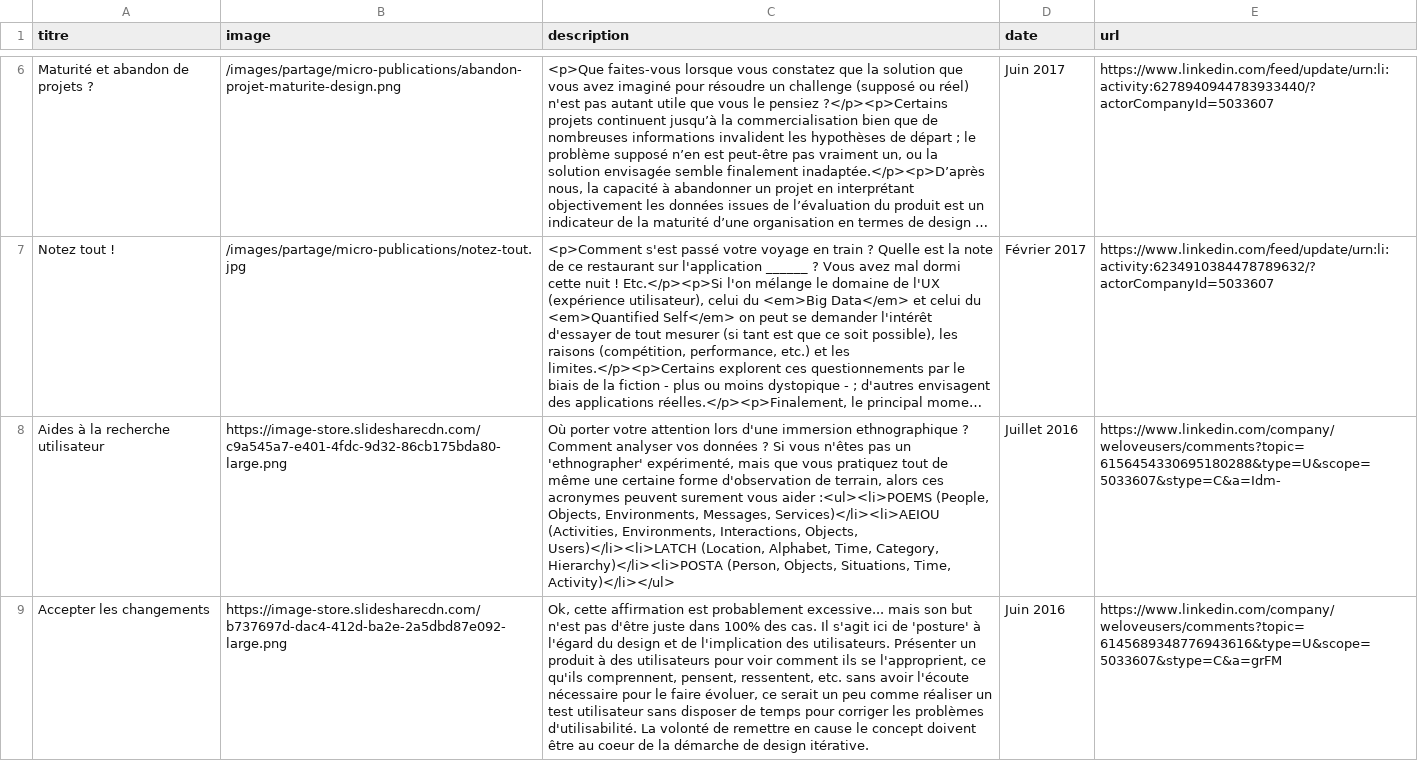
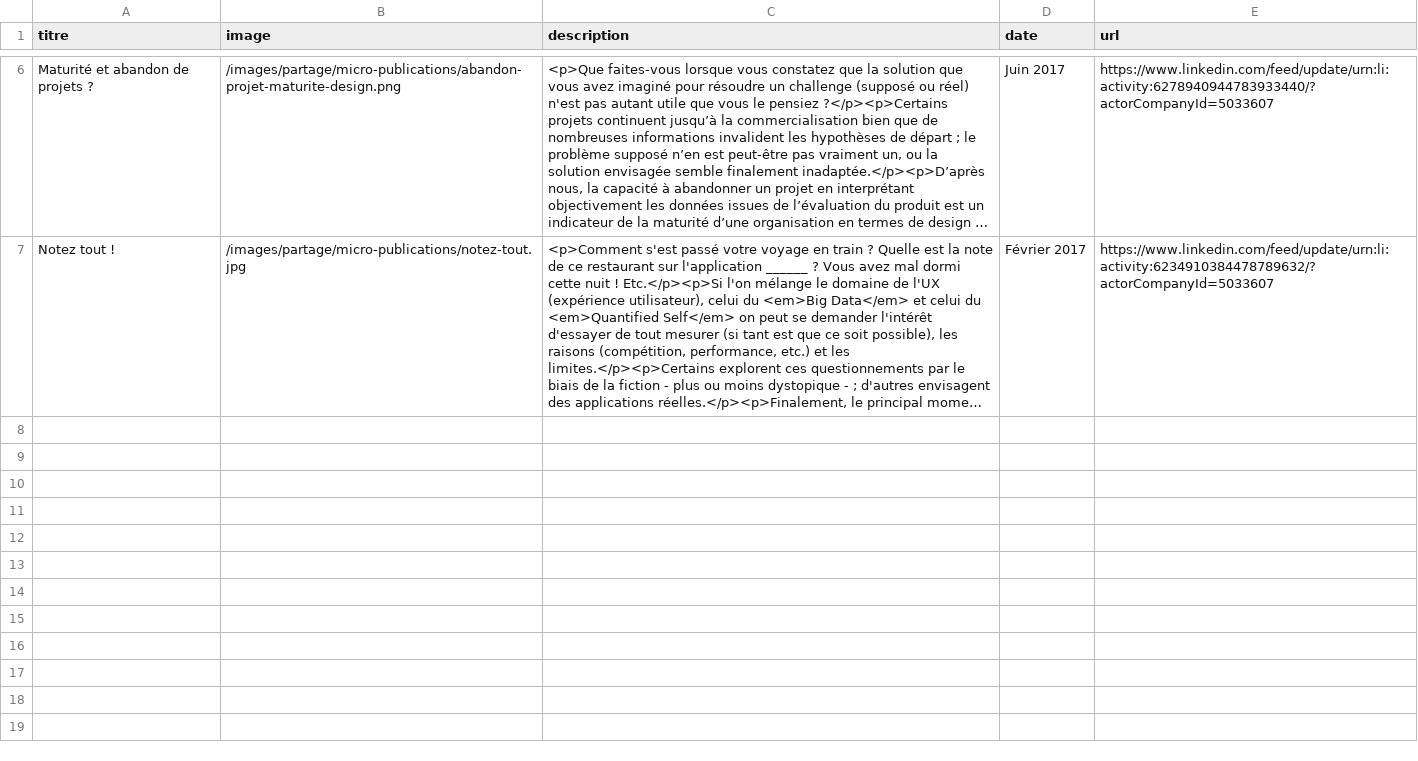
Before and after one commit to WeLoveUsers/weloveusers.github.io, a CSV file: _data/partages/micropublications.csv, drawn as a sheet; only a part is shown, gaps mark what is left out; long unchanged cells end in …; the diff covers the shown part only; the diff names each change by its address in the sheet, - before the commit and + after, or states it on an @@ line.

```diff
--- a/_data/partages/micropublications.csv
+++ b/_data/partages/micropublications.csv
-row 8: Aides à la recherche utilisateur | https://image-store.slidesharecdn.com/c9a545a7-e401-4fdc-9d32-86cb175bda80-large.png | Où porter votre attention lors d'une immersion ethnographique ? Comment analyser vos données ? Si vous n'êtes pas un 'ethnographer' expérimenté, mais que vous pratiquez tout de même une certaine forme d'observation de terrain, alors ces acronymes peuvent surement vous aider :<ul><li>POEMS (People, Objects, Environments, Messages, Services)</li><li>AEIOU (Activities, Environments, Interactions, Objects, Users)</li><li>LATCH (Location, Alphabet, Time, Category, Hierarchy)</li><li>POSTA (Person, Objects, Situations, Time, Activity)</li></ul> | Juillet 2016 | https://www.linkedin.com/company/weloveusers/comments?topic=6156454330695180288&type=U&scope=5033607&stype=C&a=Idm-
-row 9: Accepter les changements | https://image-store.slidesharecdn.com/b737697d-dac4-412d-ba2e-2a5dbd87e092-large.png | Ok, cette affirmation est probablement excessive... mais son but n'est pas d'être juste dans 100% des cas. Il s'agit ici de 'posture' à l'égard du design et de l'implication des utilisateurs. Présenter un produit à des utilisateurs pour voir comment ils se l'approprient, ce qu'ils comprennent, pensent, ressentent, etc. sans avoir l'écoute nécessaire pour le faire évoluer, ce serait un peu comme réaliser un test utilisateur sans disposer de temps pour corriger les problèmes d'utilisabilité. La volonté de remettre en cause le concept doivent être au coeur de la démarche de design itérative. | Juin 2016 | https://www.linkedin.com/company/weloveusers/comments?topic=6145689348776943616&type=U&scope=5033607&stype=C&a=grFM
```
Also changed, not shown: 2 removed rows elsewhere in this file, 3 other files.
